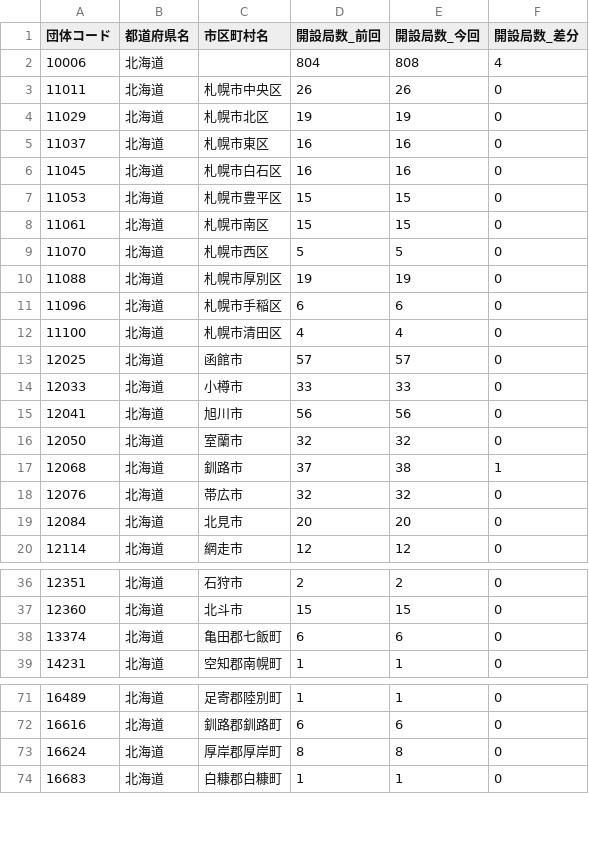
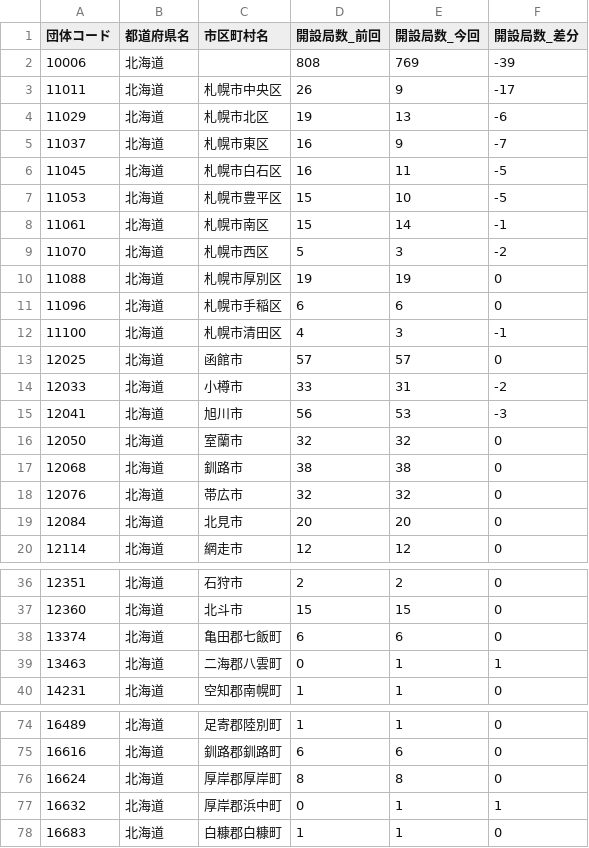
Before and after one commit to imabari/musen, a CSV file: 01_hokkaido_diff.csv, drawn as a sheet; only a part is shown, gaps mark what is left out; the diff covers the shown part only.

```diff
--- a/01_hokkaido_diff.csv
+++ b/01_hokkaido_diff.csv
@@ -1,18 +1,18 @@
 団体コード,都道府県名,市区町村名,開設局数_前回,開設局数_今回,開設局数_差分
-10006,北海道,,804,808,4
-11011,北海道,札幌市中央区,26,26,0
-11029,北海道,札幌市北区,19,19,0
-11037,北海道,札幌市東区,16,16,0
-11045,北海道,札幌市白石区,16,16,0
-11053,北海道,札幌市豊平区,15,15,0
-11061,北海道,札幌市南区,15,15,0
-11070,北海道,札幌市西区,5,5,0
+10006,北海道,,808,769,-39
+11011,北海道,札幌市中央区,26,9,-17
+11029,北海道,札幌市北区,19,13,-6
+11037,北海道,札幌市東区,16,9,-7
+11045,北海道,札幌市白石区,16,11,-5
+11053,北海道,札幌市豊平区,15,10,-5
+11061,北海道,札幌市南区,15,14,-1
+11070,北海道,札幌市西区,5,3,-2
 11088,北海道,札幌市厚別区,19,19,0
 11096,北海道,札幌市手稲区,6,6,0
-11100,北海道,札幌市清田区,4,4,0
+11100,北海道,札幌市清田区,4,3,-1
 12025,北海道,函館市,57,57,0
-12033,北海道,小樽市,33,33,0
-12041,北海道,旭川市,56,56,0
+12033,北海道,小樽市,33,31,-2
+12041,北海道,旭川市,56,53,-3
 12050,北海道,室蘭市,32,32,0
-12068,北海道,釧路市,37,38,1
+12068,北海道,釧路市,38,38,0
 12076,北海道,帯広市,32,32,0
@@ -38,2 +38,3 @@
 13374,北海道,亀田郡七飯町,6,6,0
+13463,北海道,二海郡八雲町,0,1,1
 14231,北海道,空知郡南幌町,1,1,0
@@ -73,2 +76,3 @@
 16624,北海道,厚岸郡厚岸町,8,8,0
+16632,北海道,厚岸郡浜中町,0,1,1
 16683,北海道,白糠郡白糠町,1,1,0
```
Also changed, not shown: 2 added rows and 10 edited cells elsewhere in this file, 00_prefs_diff.csv, 02_tohoku.csv, 12 other files.
